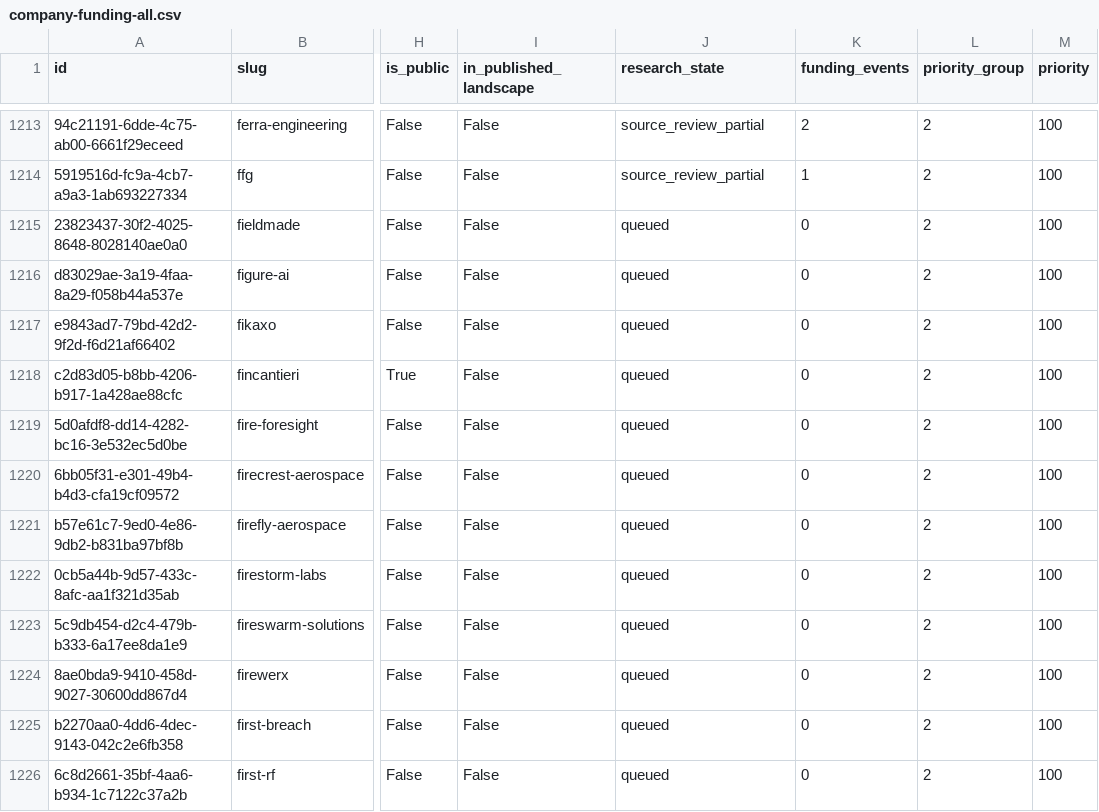
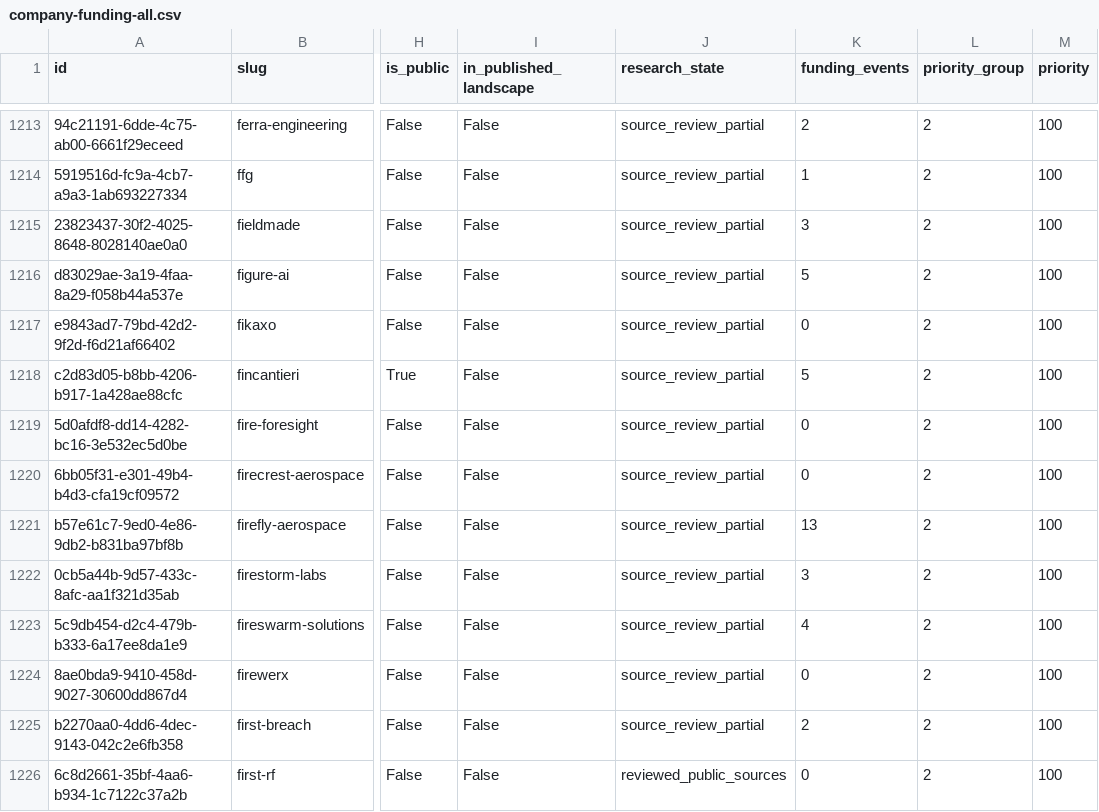
Before and after one commit to brunotaut/xsonomy-news, a CSV file: research-agent/queues/company-funding-all.csv, drawn as a sheet; only a part is shown, gaps mark what is left out; the diff covers the shown part only; the diff names each change by its address in the sheet, - before the commit and + after, or states it on an @@ line.

Commit message:
research: import thirty-eighth funding reconciliation

```diff
--- a/research-agent/queues/company-funding-all.csv
+++ b/research-agent/queues/company-funding-all.csv
-J1215:J1225 (research_state): queued
+J1215:J1225 (research_state): source_review_partial
-K1215 (funding_events): 0
+K1215 (funding_events): 3
-K1216 (funding_events): 0
+K1216 (funding_events): 5
-K1218 (funding_events): 0
+K1218 (funding_events): 5
-K1221 (funding_events): 0
+K1221 (funding_events): 13
-K1222 (funding_events): 0
+K1222 (funding_events): 3
-K1223 (funding_events): 0
+K1223 (funding_events): 4
-K1225 (funding_events): 0
+K1225 (funding_events): 2
-J1226 (research_state): queued
+J1226 (research_state): reviewed_public_sources
```
Also changed, not shown: 17 edited cells elsewhere in this file, 2 other files.
